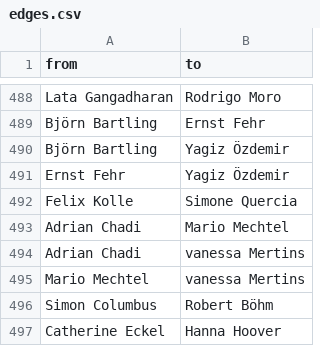
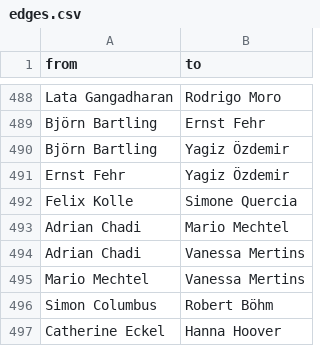
Before and after one commit to Dany389/social-norms-network-authors, a CSV file: edges.csv, drawn as a sheet; only a part is shown, gaps mark what is left out; the diff names each change by its address in the sheet, - before the commit and + after, or states it on an @@ line.

```diff
--- a/edges.csv
+++ b/edges.csv
-B494:B495 (to): vanessa Mertins
+B494:B495 (to): Vanessa Mertins
```
Also changed, not shown: 4 other files.
